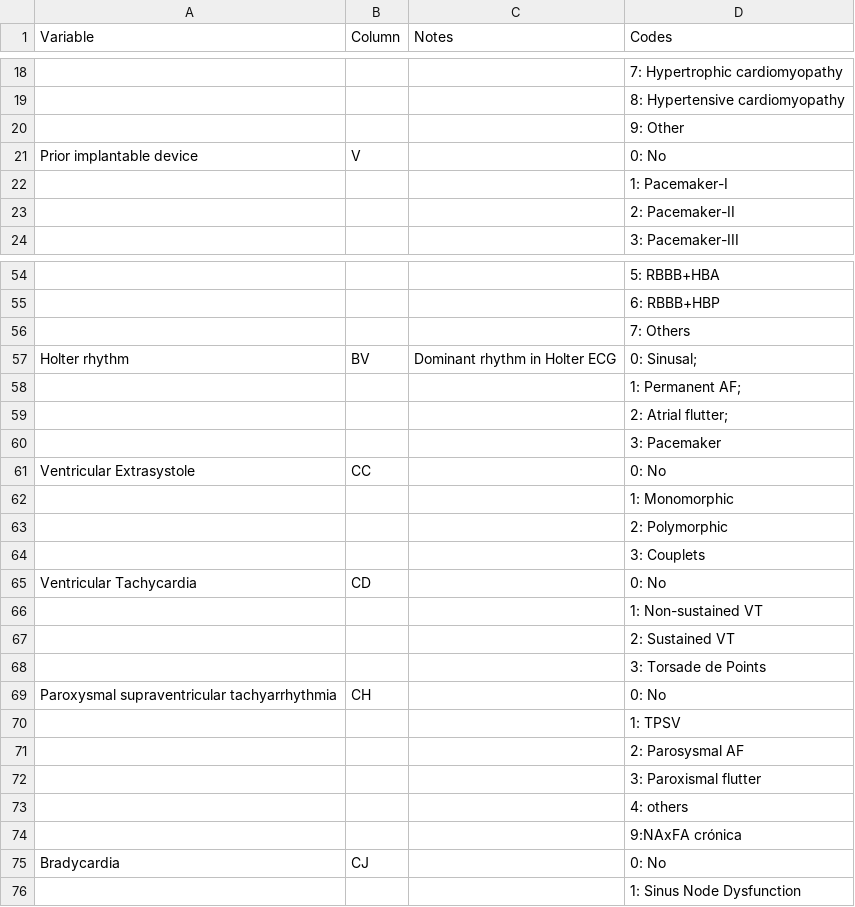
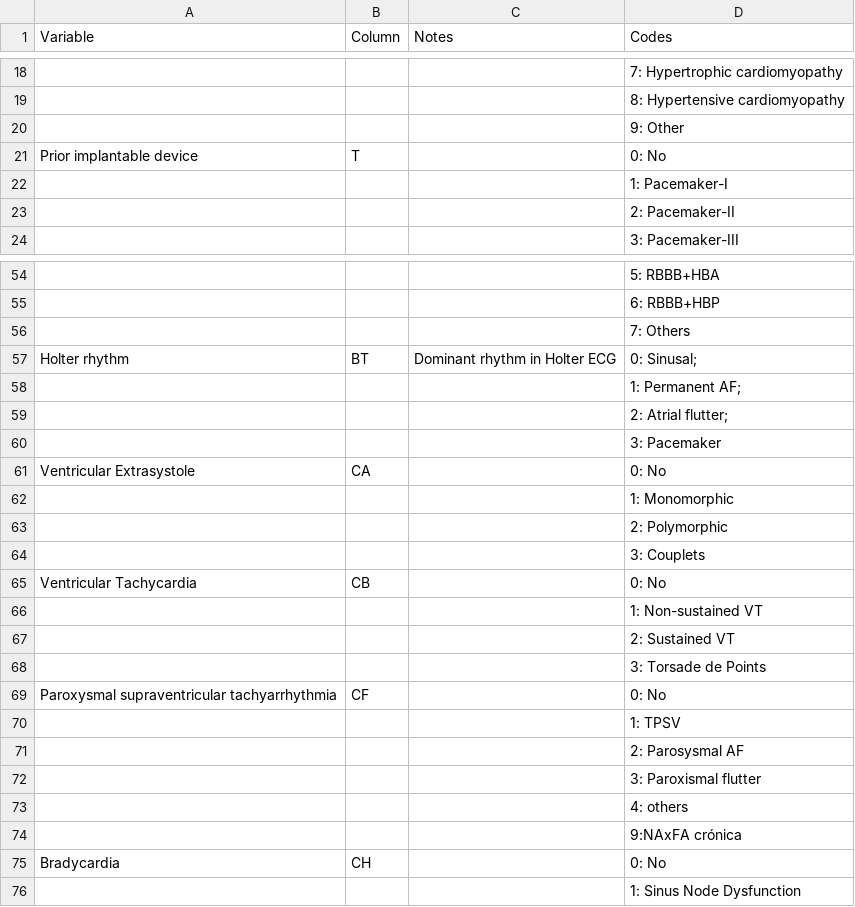
Before and after one commit to stswee/Predicting-Cardiac-Death-with-ECG-based-Multi-Modal-Knowledge-Distillation-via-Variational-Inference, a CSV file: Data/subject-info_codes.csv, drawn as a sheet; only a part is shown, gaps mark what is left out; the diff covers the shown part only; the diff names each change by its address in the sheet, - before the commit and + after, or states it on an @@ line.

```diff
--- a/Data/subject-info_codes.csv
+++ b/Data/subject-info_codes.csv
-B21 (Column): V
+B21 (Column): T
-B57 (Column): BV
+B57 (Column): BT
-B61 (Column): CC
+B61 (Column): CA
-B65 (Column): CD
+B65 (Column): CB
-B69 (Column): CH
+B69 (Column): CF
-B75 (Column): CJ
+B75 (Column): CH
```
Also changed, not shown: 7 edited cells elsewhere in this file, Data/subject-info-cleaned.csv, Data/subject-info_definitions.csv, 3 other files.
